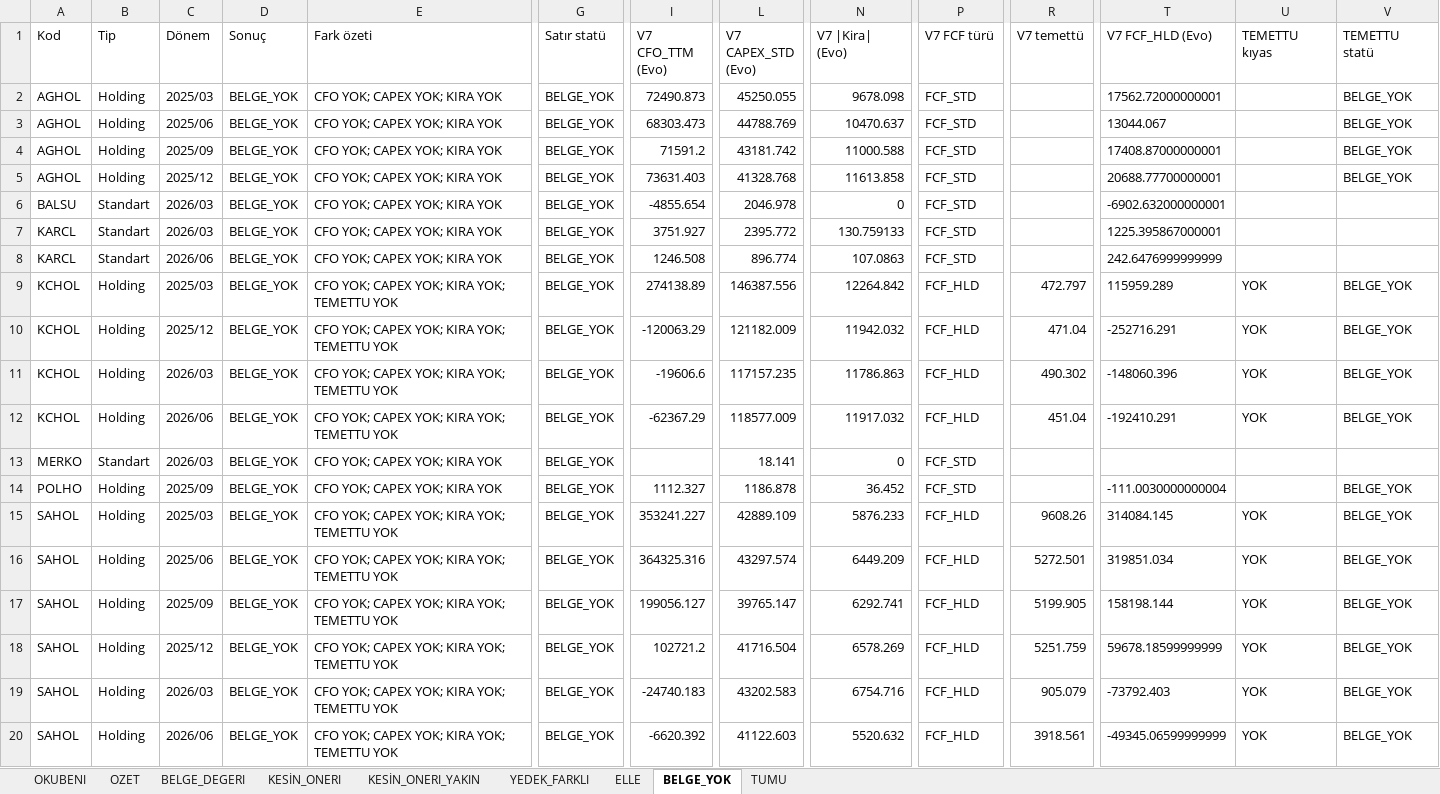
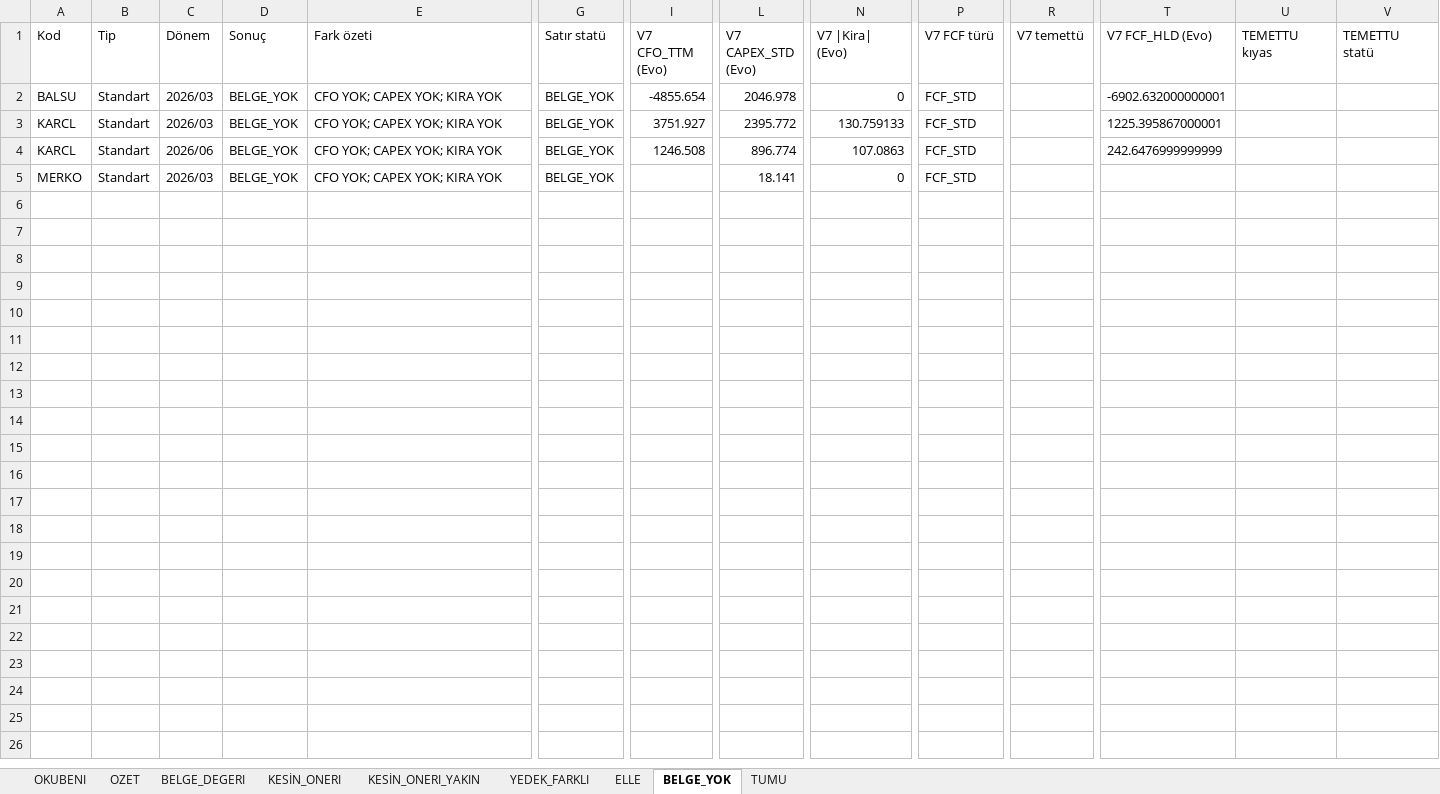
Before and after one commit to deryaozyuvali/Bist-tarama-otomasyon, an Excel workbook: FCF_K13/belge/KOSULLU_belge_kontrol.xlsx, sheet BELGE_YOK, drawn as a sheet; only a part is shown, gaps mark what is left out; values as stored, in another font and other column widths than the file's, no borders; rows hold the shown columns only; the diff names each change by its address in the sheet, - before the commit and + after, or states it on an @@ line.

```diff
--- a/FCF_K13/belge/KOSULLU_belge_kontrol.xlsx (sheet BELGE_YOK)
+++ b/FCF_K13/belge/KOSULLU_belge_kontrol.xlsx (sheet BELGE_YOK)
-row 2: AGHOL | Holding | 2025/03 | BELGE_YOK | CFO YOK; CAPEX YOK; KIRA YOK | BELGE_YOK | 72490.873 | 45250.055 | 9678.098 | FCF_STD |  | 17562.72000000001 |  | BELGE_YOK
-row 3: AGHOL | Holding | 2025/06 | BELGE_YOK | CFO YOK; CAPEX YOK; KIRA YOK | BELGE_YOK | 68303.473 | 44788.769 | 10470.637 | FCF_STD |  | 13044.067 |  | BELGE_YOK
-row 4: AGHOL | Holding | 2025/09 | BELGE_YOK | CFO YOK; CAPEX YOK; KIRA YOK | BELGE_YOK | 71591.2 | 43181.742 | 11000.588 | FCF_STD |  | 17408.87000000001 |  | BELGE_YOK
-row 5: AGHOL | Holding | 2025/12 | BELGE_YOK | CFO YOK; CAPEX YOK; KIRA YOK | BELGE_YOK | 73631.403 | 41328.768 | 11613.858 | FCF_STD |  | 20688.77700000001 |  | BELGE_YOK
-row 9: KCHOL | Holding | 2025/03 | BELGE_YOK | CFO YOK; CAPEX YOK; KIRA YOK; TEMETTU YOK | BELGE_YOK | 274138.89 | 146387.556 | 12264.842 | FCF_HLD | 472.797 | 115959.289 | YOK | BELGE_YOK
-row 10: KCHOL | Holding | 2025/12 | BELGE_YOK | CFO YOK; CAPEX YOK; KIRA YOK; TEMETTU YOK | BELGE_YOK | -120063.29 | 121182.009 | 11942.032 | FCF_HLD | 471.04 | -252716.291 | YOK | BELGE_YOK
-row 11: KCHOL | Holding | 2026/03 | BELGE_YOK | CFO YOK; CAPEX YOK; KIRA YOK; TEMETTU YOK | BELGE_YOK | -19606.6 | 117157.235 | 11786.863 | FCF_HLD | 490.302 | -148060.396 | YOK | BELGE_YOK
-row 12: KCHOL | Holding | 2026/06 | BELGE_YOK | CFO YOK; CAPEX YOK; KIRA YOK; TEMETTU YOK | BELGE_YOK | -62367.29 | 118577.009 | 11917.032 | FCF_HLD | 451.04 | -192410.291 | YOK | BELGE_YOK
-row 14: POLHO | Holding | 2025/09 | BELGE_YOK | CFO YOK; CAPEX YOK; KIRA YOK | BELGE_YOK | 1112.327 | 1186.878 | 36.452 | FCF_STD |  | -111.0030000000004 |  | BELGE_YOK
-row 15: SAHOL | Holding | 2025/03 | BELGE_YOK | CFO YOK; CAPEX YOK; KIRA YOK; TEMETTU YOK | BELGE_YOK | 353241.227 | 42889.109 | 5876.233 | FCF_HLD | 9608.26 | 314084.145 | YOK | BELGE_YOK
-row 16: SAHOL | Holding | 2025/06 | BELGE_YOK | CFO YOK; CAPEX YOK; KIRA YOK; TEMETTU YOK | BELGE_YOK | 364325.316 | 43297.574 | 6449.209 | FCF_HLD | 5272.501 | 319851.034 | YOK | BELGE_YOK
-row 17: SAHOL | Holding | 2025/09 | BELGE_YOK | CFO YOK; CAPEX YOK; KIRA YOK; TEMETTU YOK | BELGE_YOK | 199056.127 | 39765.147 | 6292.741 | FCF_HLD | 5199.905 | 158198.144 | YOK | BELGE_YOK
-row 18: SAHOL | Holding | 2025/12 | BELGE_YOK | CFO YOK; CAPEX YOK; KIRA YOK; TEMETTU YOK | BELGE_YOK | 102721.2 | 41716.504 | 6578.269 | FCF_HLD | 5251.759 | 59678.18599999999 | YOK | BELGE_YOK
-row 19: SAHOL | Holding | 2026/03 | BELGE_YOK | CFO YOK; CAPEX YOK; KIRA YOK; TEMETTU YOK | BELGE_YOK | -24740.183 | 43202.583 | 6754.716 | FCF_HLD | 905.079 | -73792.403 | YOK | BELGE_YOK
-row 20: SAHOL | Holding | 2026/06 | BELGE_YOK | CFO YOK; CAPEX YOK; KIRA YOK; TEMETTU YOK | BELGE_YOK | -6620.392 | 41122.603 | 5520.632 | FCF_HLD | 3918.561 | -49345.06599999999 | YOK | BELGE_YOK
```
Also changed, not shown: sheet TUMU, sheet KESİN_ONERI, sheet ELLE, sheet BELGE_DEGERI, sheet OZET, 9 other files.
